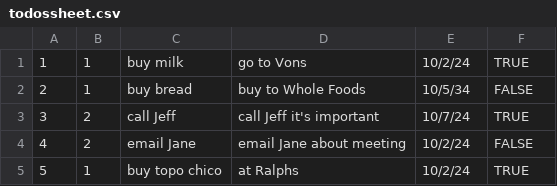
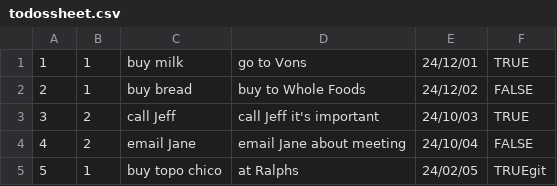
Before and after one commit to ashoordoushow/ToDo-api, a CSV file: db/todossheet.csv, drawn as a sheet.

```diff
--- a/db/todossheet.csv
+++ b/db/todossheet.csv
@@ -1,5 +1,5 @@
-1,1,buy milk,go to Vons,10/2/24,TRUE
-2,1,buy bread,buy to Whole Foods,10/5/34,FALSE
-3,2,call Jeff,call Jeff it's important,10/7/24,TRUE
-4,2,email Jane,email Jane about meeting,10/2/24,FALSE
-5,1,buy topo chico,at Ralphs,10/2/24,TRUE
+1,1,buy milk,go to Vons, 24/12/01,TRUE
+2,1,buy bread,buy to Whole Foods,24/12/02,FALSE
+3,2,call Jeff,call Jeff it's important,24/10/03,TRUE
+4,2,email Jane,email Jane about meeting,24/10/04,FALSE
+5,1,buy topo chico,at Ralphs,24/02/05,TRUEgit
```
Also changed, not shown: 1 other file.
